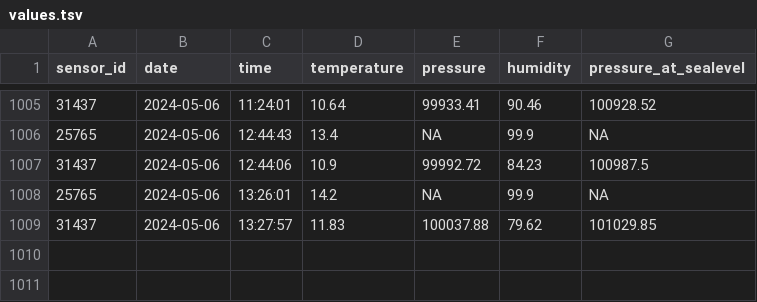
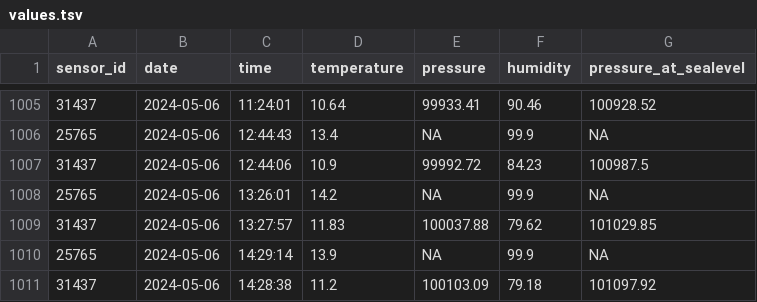
Before and after one commit to blomfelt/temperature, a TSV file: data/values.tsv, drawn as a sheet; only a part is shown, gaps mark what is left out.

Commit message:
New temperature

```diff
--- a/data/values.tsv
+++ b/data/values.tsv
@@ -1009 +1009,3 @@ sensor_id	date	time	temperature	pressure	humidity	pressure_at_sealevel
 31437	2024-05-06	13:27:57	11.83	100037.88	79.62	101029.85
+25765	2024-05-06	14:29:14	13.9	NA	99.9	NA
+31437	2024-05-06	14:28:38	11.2	100103.09	79.18	101097.92
```
Also changed, not shown: 3 other files.
